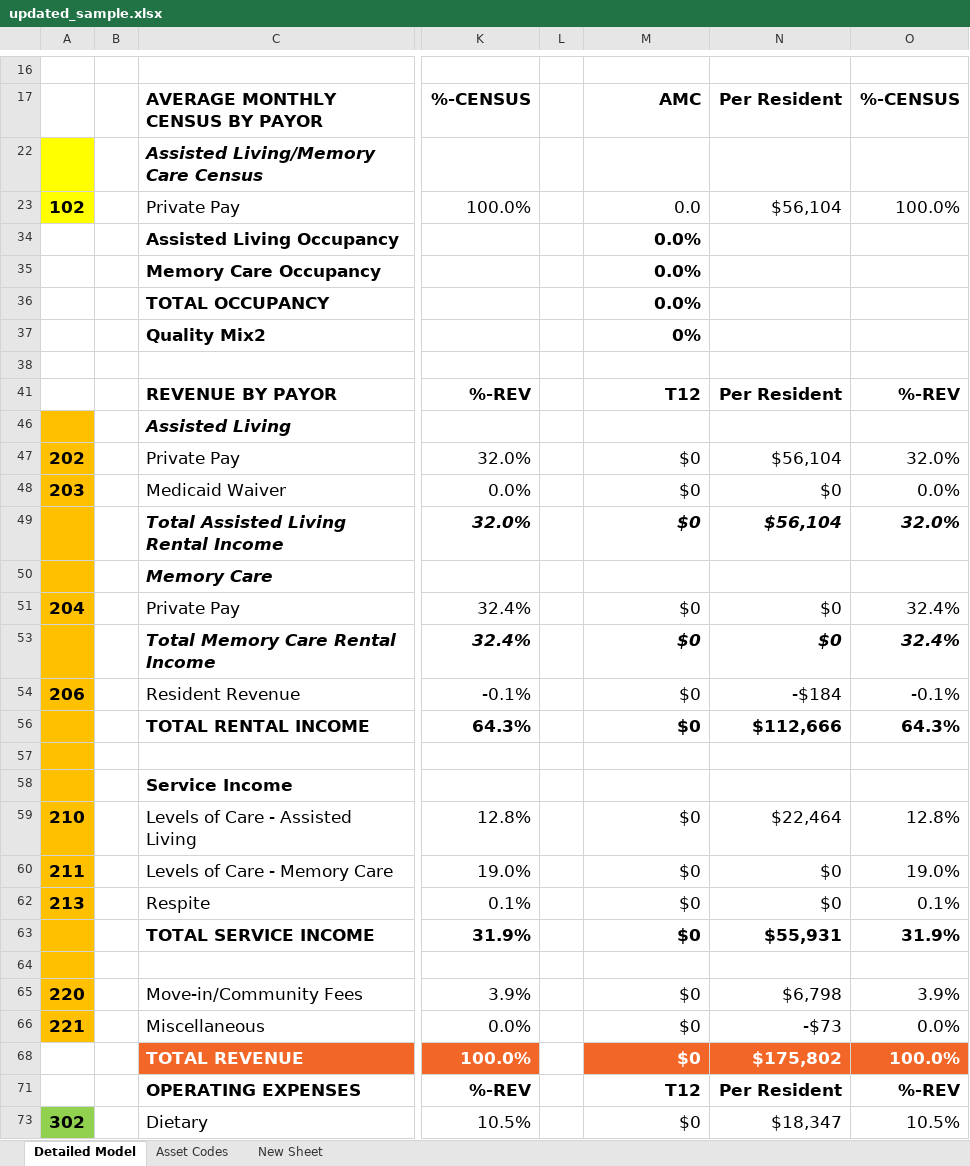
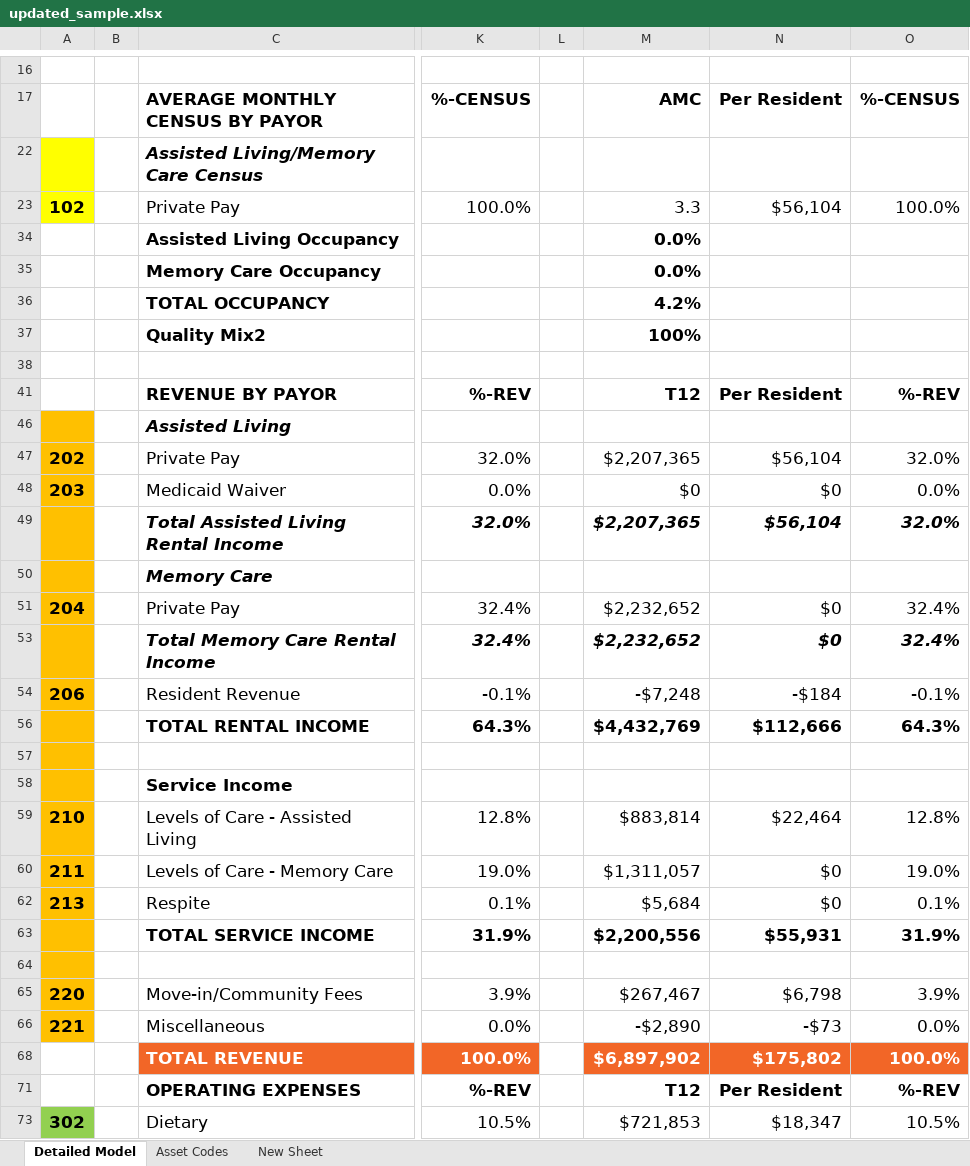
Before and after one commit to jeegarranpura/node-excel-modify, an Excel workbook: output.xlsx/updated_sample.xlsx, sheet Detailed Model, drawn as a sheet; only a part is shown, gaps mark what is left out; values as stored, in another font and other column widths than the file's, no borders; conditional formats not drawn; the diff covers the shown part only; the diff names each change by its address in the sheet, - before the commit and + after, or states it on an @@ line.

```diff
--- a/output.xlsx/updated_sample.xlsx (sheet Detailed Model)
+++ b/output.xlsx/updated_sample.xlsx (sheet Detailed Model)
-M23: 0.0
+M23: 3.3
-M36: 0.0%
+M36: 4.2%
-M37: 0%
+M37: 100%
-M47: $0
+M47: $2,207,365
-M49: $0
+M49: $2,207,365
-M51: $0
+M51: $2,232,652
-M53: $0
+M53: $2,232,652
-M54: $0
+M54: -$7,248
-M56: $0
+M56: $4,432,769
-M59: $0
+M59: $883,814
-M60: $0
+M60: $1,311,057
-M62: $0
+M62: $5,684
-M63: $0
+M63: $2,200,556
-M65: $0
+M65: $267,467
-M66: $0
+M66: -$2,890
-M68: $0
+M68: $6,897,902
-M73: $0
+M73: $721,853
```
Also changed, not shown: 19 edited cells elsewhere in this sheet, hidden cells, example.xlsx, result_final.xlsx, 2 other files.
